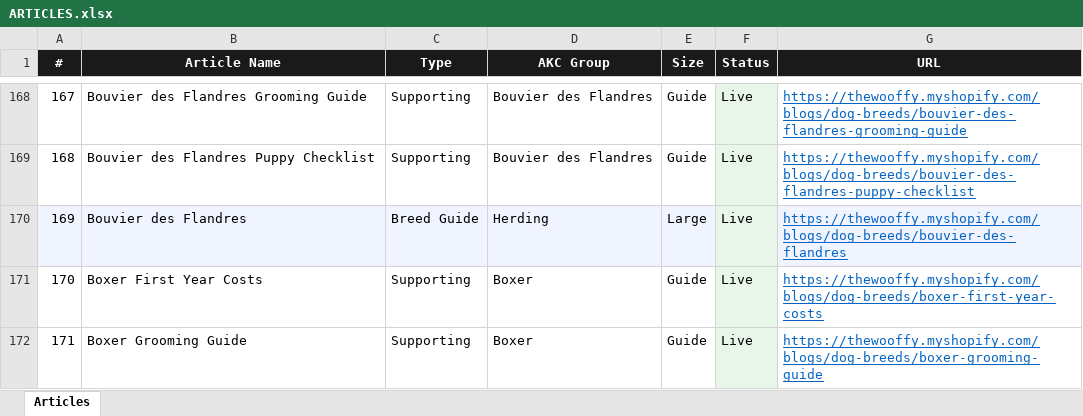
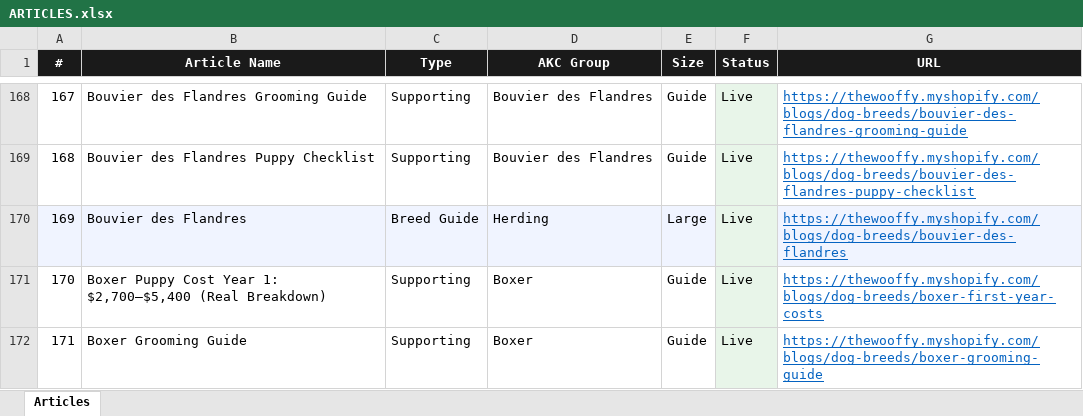
Before and after one commit to Kailunzhang/wooffy-dog-breeds, an Excel workbook: ARTICLES.xlsx, sheet Articles, drawn as a sheet; only a part is shown, gaps mark what is left out; values as stored, in another font and other column widths than the file's, no borders; the diff covers the shown part only; the diff names each change by its address in the sheet, - before the commit and + after, or states it on an @@ line.

```diff
--- a/ARTICLES.xlsx (sheet Articles)
+++ b/ARTICLES.xlsx (sheet Articles)
-B171 (Article Name): Boxer First Year Costs
+B171 (Article Name): Boxer Puppy Cost Year 1: $2,700–$5,400 (Real Breakdown)
```
Also changed, not shown: 10 added rows, 14 edited cells and row numbers in column A elsewhere in this sheet, 8 other files.
